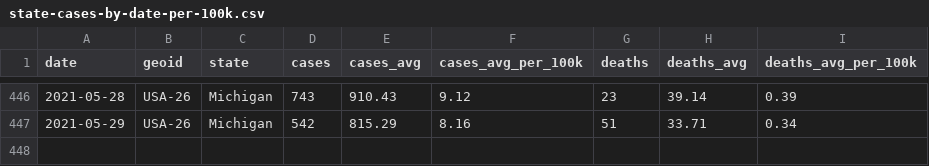
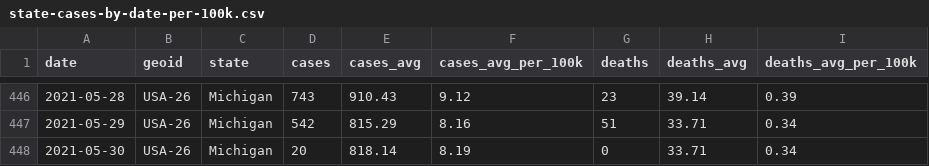
Before and after one commit to damaneice/covid-19, a CSV file: src/data/state-cases-by-date-per-100k.csv, drawn as a sheet; only a part is shown, gaps mark what is left out.

Commit message:
Update Covid case data 202106010019

```diff
--- a/src/data/state-cases-by-date-per-100k.csv
+++ b/src/data/state-cases-by-date-per-100k.csv
@@ -447 +447,2 @@ date,geoid,state,cases,cases_avg,cases_avg_per_100k,deaths,deaths_avg,deaths_avg
 2021-05-29,USA-26,Michigan,542,815.29,8.16,51,33.71,0.34
+2021-05-30,USA-26,Michigan,20,818.14,8.19,0,33.71,0.34
```
Also changed, not shown: src/data/state-cases-by-date.csv, 2 other files.
